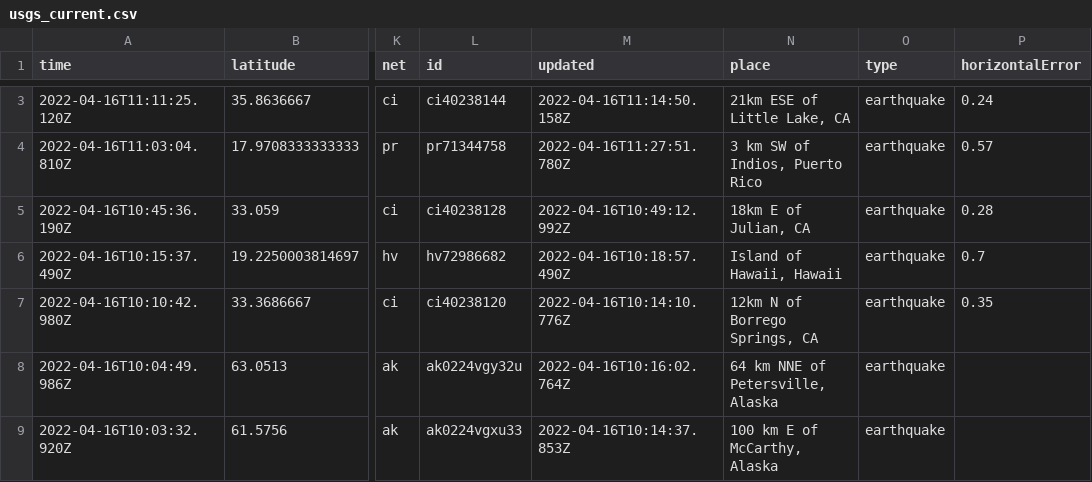
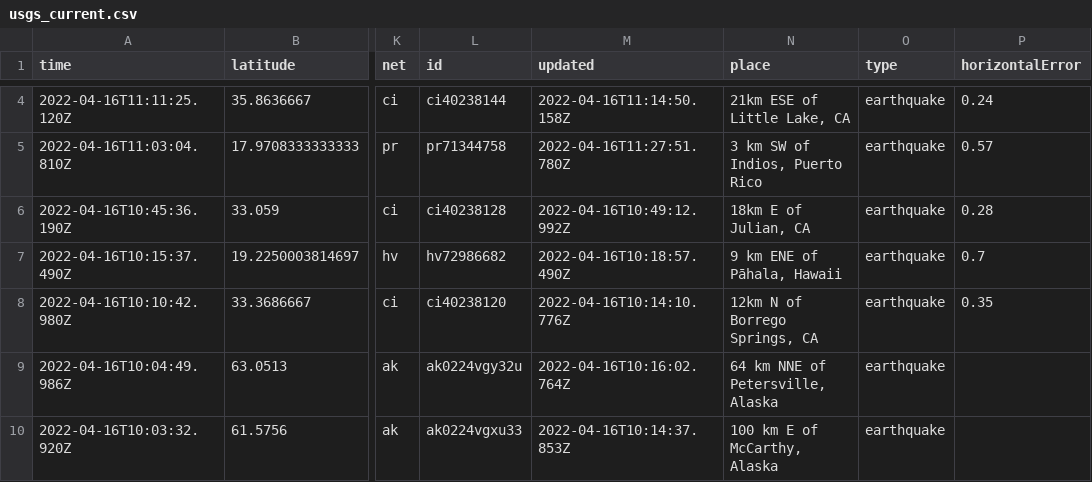
Before and after one commit to invisibae/nicar22-github-actions, a CSV file: usgs_current.csv, drawn as a sheet; only a part is shown, gaps mark what is left out; addresses are those after the commit; the diff covers the shown part only; the diff names each change by its address in the sheet, - before the commit and + after, or states it on an @@ line.

```diff
--- a/usgs_current.csv
+++ b/usgs_current.csv
-N7 (place): Island of Hawaii, Hawaii
+N7 (place): 9 km ENE of Pāhala, Hawaii
```
Also changed, not shown: 3 added rows, 1 removed row and 8 edited cells elsewhere in this file, 1 other file.
